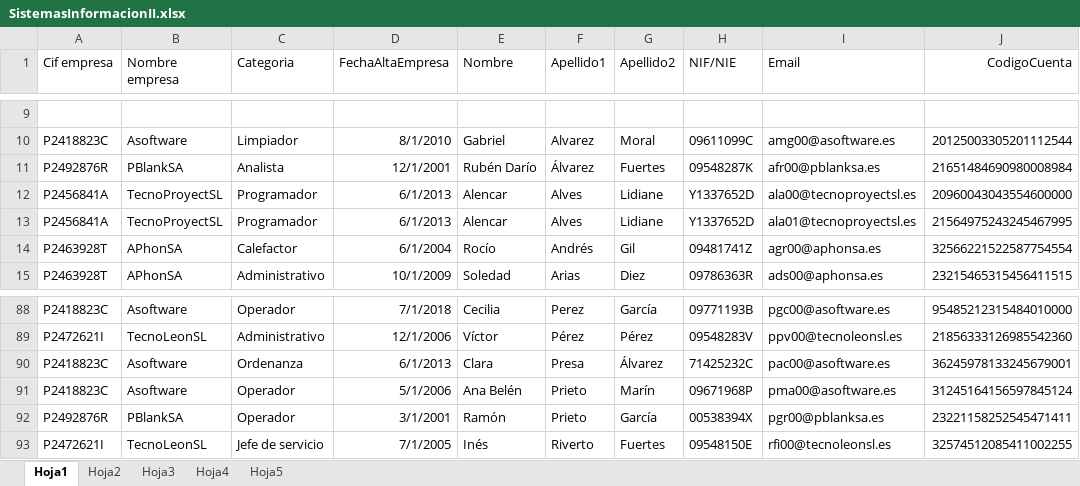
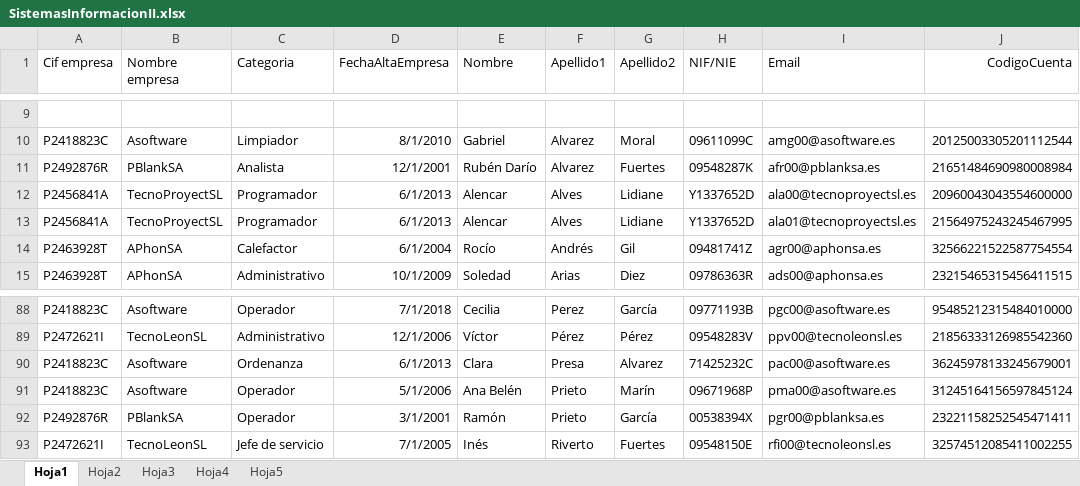
Before and after one commit to msperl00/SIS2-2020, an Excel workbook: SIS2-2020/resources/SistemasInformacionII.xlsx, sheet Hoja1, drawn as a sheet; only a part is shown, gaps mark what is left out; values as stored, in another font and other column widths than the file's, no borders; the diff names each change by its address in the sheet, - before the commit and + after, or states it on an @@ line.

```diff
--- a/SIS2-2020/resources/SistemasInformacionII.xlsx (sheet Hoja1)
+++ b/SIS2-2020/resources/SistemasInformacionII.xlsx (sheet Hoja1)
-F11 (Apellido1): Álvarez
+F11 (Apellido1): Alvarez
-G90 (Apellido2): Álvarez
+G90 (Apellido2): Alvarez
```
Also changed, not shown: 6 other files.
